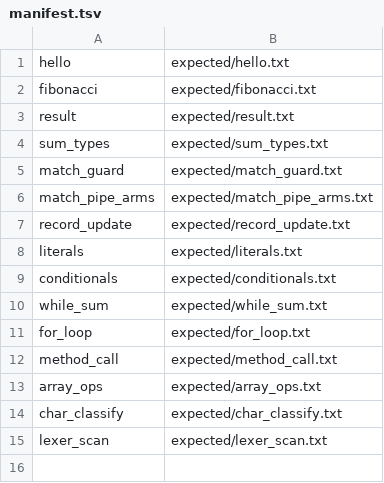
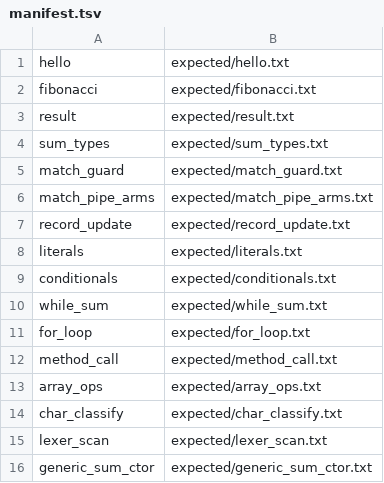
Before and after one commit to jenya239/mlc, a TSV file: specs/regression/manifest.tsv, drawn as a sheet; the diff names each change by its address in the sheet, - before the commit and + after, or states it on an @@ line.

Commit message:
fix(codegen): generic sum match arms and regression generic_sum_ctor
Match on Opt<T> now emits Some<int64_t>& (not bare Some&); unit variants
like None stay non-template. Fixes build_generic_variants_from_decls
array accumulation bug. Adds regression program for H11 ctor + match.

```diff
--- a/specs/regression/manifest.tsv
+++ b/specs/regression/manifest.tsv
+row 16: generic_sum_ctor | expected/generic_sum_ctor.txt
```
Also changed, not shown: 6 other files.
